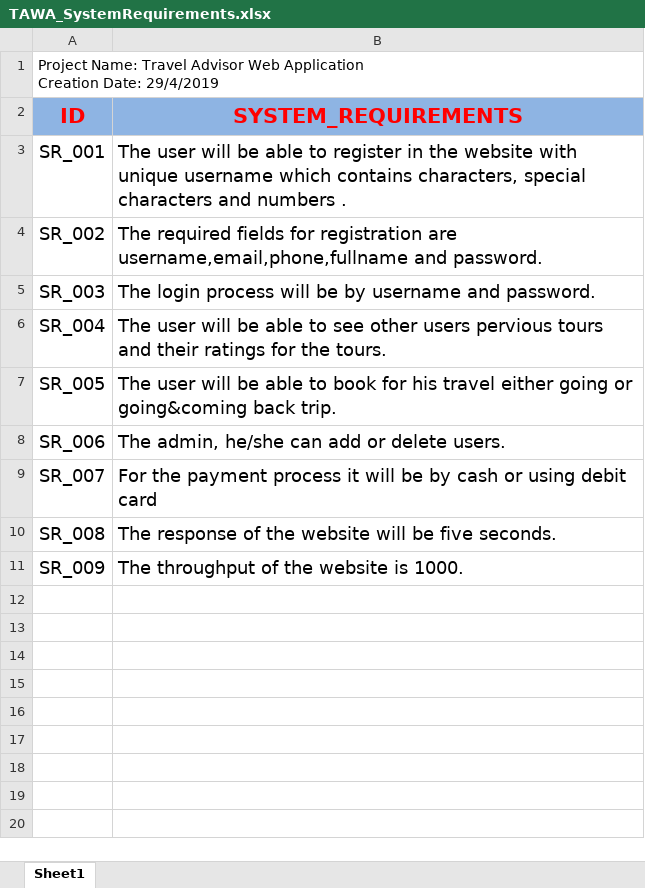
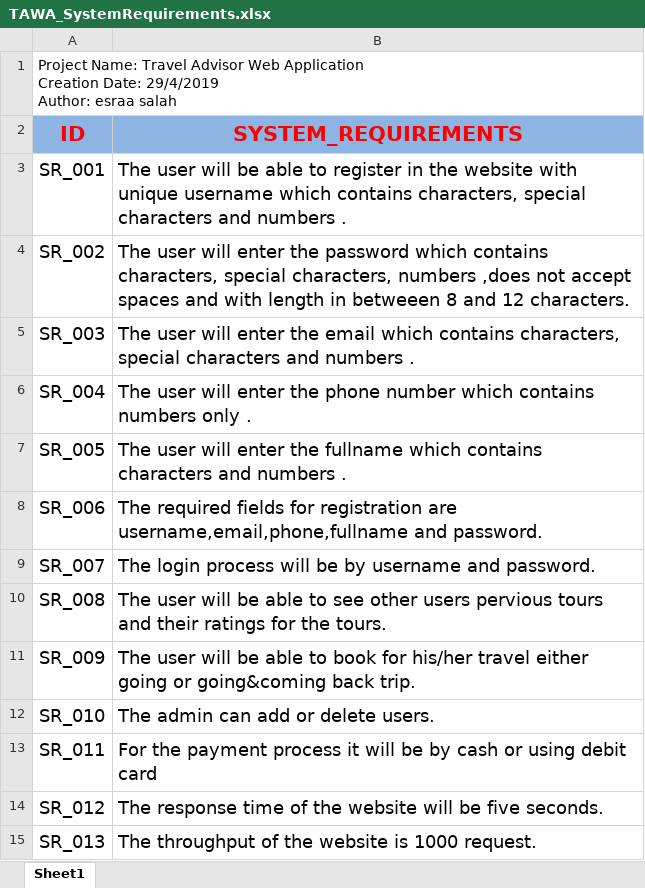
Before and after one commit to asmaahamdy250/Travel-Adviser-Web-Application, an Excel workbook: TAWA_SystemRequirements.xlsx, sheet Sheet1, drawn as a sheet; values as stored, in another font and other column widths than the file's, no borders; ↵ is a line break in a cell; the diff names each change by its address in the sheet, - before the commit and + after, or states it on an @@ line.

Commit message:
TAWA_SIQ document and TAWA_SystemRequirements have been modified

```diff
--- a/TAWA_SystemRequirements.xlsx (sheet Sheet1)
+++ b/TAWA_SystemRequirements.xlsx (sheet Sheet1)
-A1 (ID): …Date: 29/4/2019
+A1 (ID): …Date: 29/4/2019 ↵ Author: esraa salah
-B4 (SYSTEM_REQUIREMENTS): The required fields for registration are username,email,phone,fullname and password.
+B4 (SYSTEM_REQUIREMENTS): The user will enter the password which contains characters, special characters, numbers ,does not accept spaces and with length in betweeen 8 and 12 characters.
-B5 (SYSTEM_REQUIREMENTS): The login process will be by username and password.
+B5 (SYSTEM_REQUIREMENTS): The user will enter the email which contains characters, special characters and numbers .
-B6 (SYSTEM_REQUIREMENTS): …user will be able to see other users pervious tours and their ratings for the tours.
+B6 (SYSTEM_REQUIREMENTS): …user will enter the phone number which contains numbers only .
-B7 (SYSTEM_REQUIREMENTS): …user will be able to book for his travel either going or going&coming back trip.
+B7 (SYSTEM_REQUIREMENTS): …user will enter the fullname which contains characters and numbers .
-B8 (SYSTEM_REQUIREMENTS): The admin, he/she can add or delete users.
+B8 (SYSTEM_REQUIREMENTS): The required fields for registration are username,email,phone,fullname and password.
-B9 (SYSTEM_REQUIREMENTS): For the payment process it will be by cash or using debit card
+B9 (SYSTEM_REQUIREMENTS): The login process will be by username and password.
-B10 (SYSTEM_REQUIREMENTS): The response of the website will be five seconds.
+B10 (SYSTEM_REQUIREMENTS): The user will be able to see other users pervious tours and their ratings for the tours.
-B11 (SYSTEM_REQUIREMENTS): The throughput of the website is 1000.
+B11 (SYSTEM_REQUIREMENTS): The user will be able to book for his/her travel either going or going&coming back trip.
+row 12: SR_010 | The admin can add or delete users.
+row 13: SR_011 | For the payment process it will be by cash or using debit card
+row 14: SR_012 | The response time of the website will be five seconds.
+row 15: SR_013 | The throughput of the website is 1000 request.
```
Also changed, not shown: TAWA_SIQ.xlsx.
